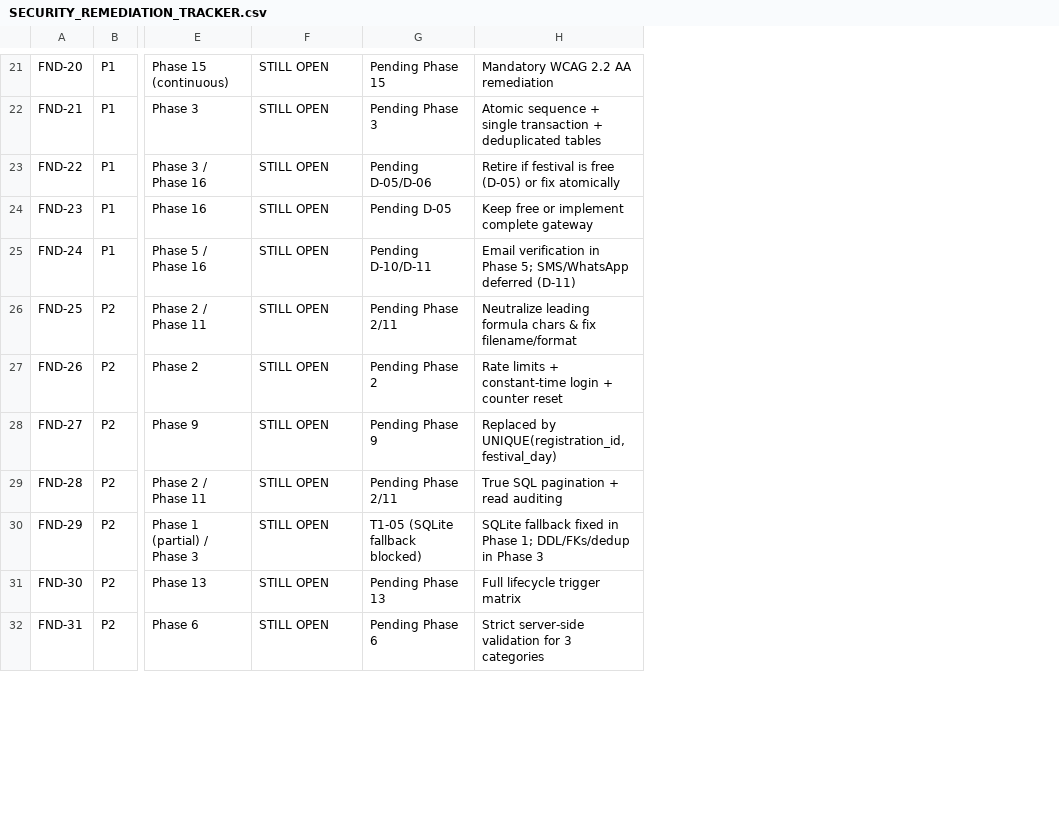
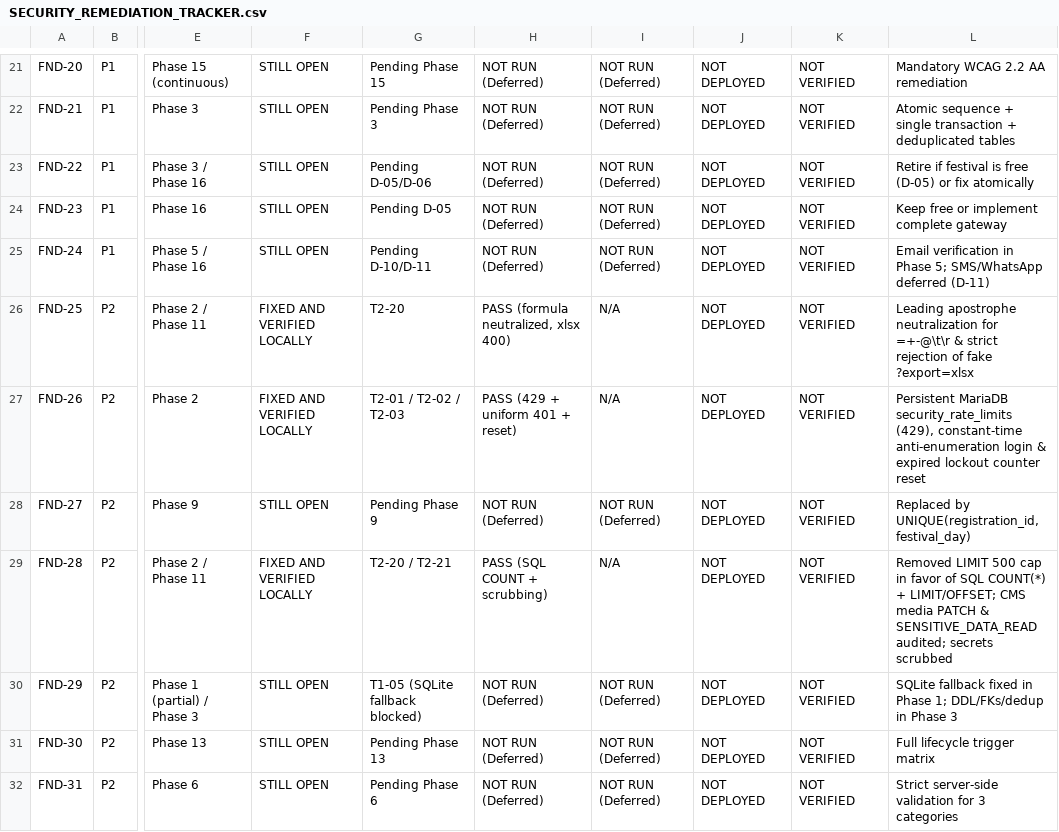
Before and after one commit to gurarpitzz/purplefestivalgujarat, a CSV file: project-docs/SECURITY_REMEDIATION_TRACKER.csv, drawn as a sheet; only a part is shown, gaps mark what is left out; addresses are those after the commit; the diff covers the shown part only; the diff names each change by its address in the sheet, - before the commit and + after, or states it on an @@ line.

Commit message:
Phase 2: Core security, RBAC, mandatory staff MFA (D-20), QR retirement (D-01), and Apache verification

```diff
--- a/project-docs/SECURITY_REMEDIATION_TRACKER.csv
+++ b/project-docs/SECURITY_REMEDIATION_TRACKER.csv
+column H, rows 21-32: NOT RUN (Deferred) | NOT RUN (Deferred) | NOT RUN (Deferred) | NOT RUN (Deferred) | NOT RUN (Deferred) | PASS (formula neutralized, xlsx 400) | PASS (429 + uniform 401 + reset) | NOT RUN (Deferred) | PASS (SQL COUNT + scrubbing) | NOT RUN (Deferred) | NOT RUN (Deferred) | NOT RUN (Deferred)
+column I, rows 21-32: NOT RUN (Deferred) | NOT RUN (Deferred) | NOT RUN (Deferred) | NOT RUN (Deferred) | NOT RUN (Deferred) | N/A | N/A | NOT RUN (Deferred) | N/A | NOT RUN (Deferred) | NOT RUN (Deferred) | NOT RUN (Deferred)
+column J, rows 21-32: all NOT DEPLOYED
+column K, rows 21-32: all NOT VERIFIED
-F26:F27: STILL OPEN
+F26:F27: FIXED AND VERIFIED LOCALLY
-G26: Pending Phase 2/11
+G26: T2-20
-L26: Neutralize leading formula chars & fix filename/format
+L26: Leading apostrophe neutralization for =+-@\t\r & strict rejection of fake ?export=xlsx
-G27: Pending Phase 2
+G27: T2-01 / T2-02 / T2-03
-L27: Rate limits + constant-time login + counter reset
+L27: Persistent MariaDB security_rate_limits (429), constant-time anti-enumeration login & expired lockout counter reset
-F29: STILL OPEN
+F29: FIXED AND VERIFIED LOCALLY
-G29: Pending Phase 2/11
+G29: T2-20 / T2-21
-L29: True SQL pagination + read auditing
+L29: Removed LIMIT 500 cap in favor of SQL COUNT(*) + LIMIT/OFFSET; CMS media PATCH & SENSITIVE_DATA_READ audited; secrets scrubbed
```
Also changed, not shown: 47 edited cells elsewhere in this file, project-docs/REQUIREMENTS_TRACEABILITY_MATRIX.csv, 52 other files.
